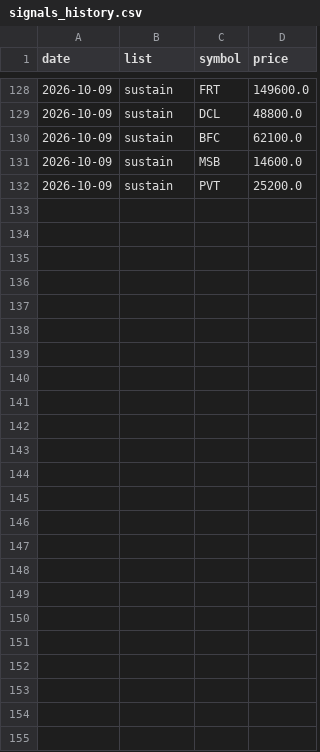
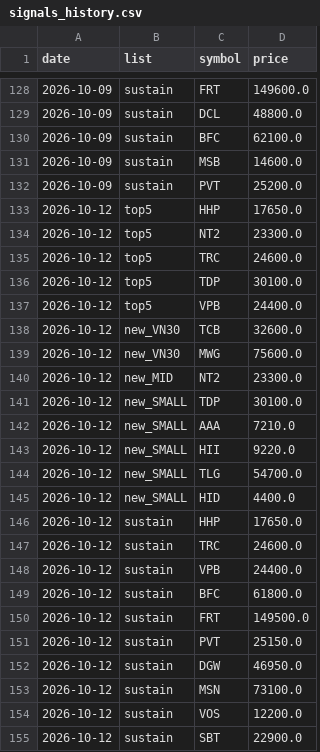
Before and after one commit to cuulv1995/cuulv-stock, a CSV file: data/signals_history.csv, drawn as a sheet; only a part is shown, gaps mark what is left out; the diff names each change by its address in the sheet, - before the commit and + after, or states it on an @@ line.

```diff
--- a/data/signals_history.csv
+++ b/data/signals_history.csv
+row 133: 2026-10-12 | top5 | HHP | 17650.0
+row 134: 2026-10-12 | top5 | NT2 | 23300.0
+row 135: 2026-10-12 | top5 | TRC | 24600.0
+row 136: 2026-10-12 | top5 | TDP | 30100.0
+row 137: 2026-10-12 | top5 | VPB | 24400.0
+row 138: 2026-10-12 | new_VN30 | TCB | 32600.0
+row 139: 2026-10-12 | new_VN30 | MWG | 75600.0
+row 140: 2026-10-12 | new_MID | NT2 | 23300.0
+row 141: 2026-10-12 | new_SMALL | TDP | 30100.0
+row 142: 2026-10-12 | new_SMALL | AAA | 7210.0
+row 143: 2026-10-12 | new_SMALL | HII | 9220.0
+row 144: 2026-10-12 | new_SMALL | TLG | 54700.0
+row 145: 2026-10-12 | new_SMALL | HID | 4400.0
+row 146: 2026-10-12 | sustain | HHP | 17650.0
+row 147: 2026-10-12 | sustain | TRC | 24600.0
+row 148: 2026-10-12 | sustain | VPB | 24400.0
+row 149: 2026-10-12 | sustain | BFC | 61800.0
+row 150: 2026-10-12 | sustain | FRT | 149500.0
+row 151: 2026-10-12 | sustain | PVT | 25150.0
+row 152: 2026-10-12 | sustain | DGW | 46950.0
+row 153: 2026-10-12 | sustain | MSN | 73100.0
+row 154: 2026-10-12 | sustain | VOS | 12200.0
+row 155: 2026-10-12 | sustain | SBT | 22900.0
```
Also changed, not shown: 4 other files.
